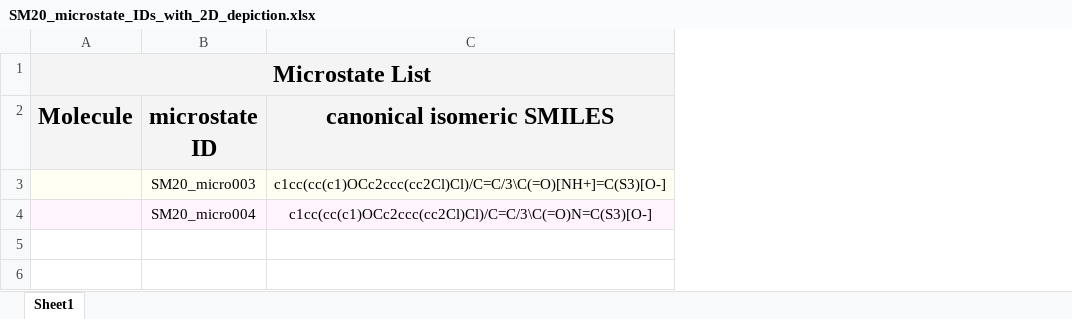
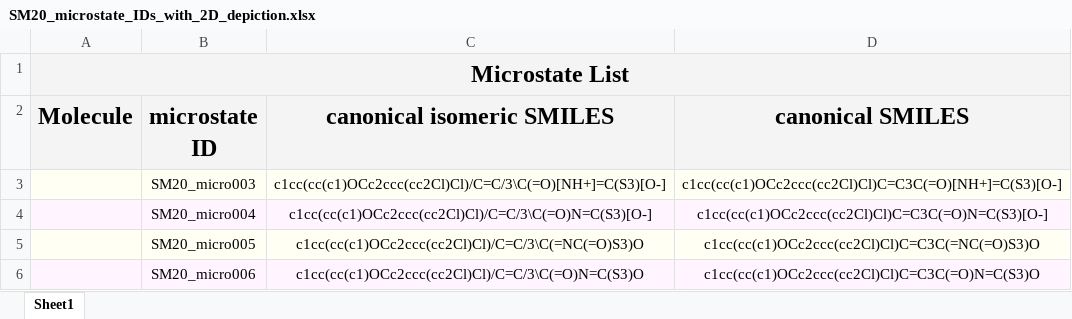
Before and after one commit to choderalab/SAMPL6-reference-epik-calculations-old, an Excel workbook: microstates/SM20_microstate_IDs_with_2D_depiction.xlsx, sheet Sheet1, drawn as a sheet; values as stored, in another font and other column widths than the file's, no borders; charts and pictures not drawn; the diff names each change by its address in the sheet, - before the commit and + after, or states it on an @@ line.

```diff
--- a/microstates/SM20_microstate_IDs_with_2D_depiction.xlsx (sheet Sheet1)
+++ b/microstates/SM20_microstate_IDs_with_2D_depiction.xlsx (sheet Sheet1)
+column D (canonical SMILES), rows 3-4: c1cc(cc(c1)OCc2ccc(cc2Cl)Cl)C=C3C(=O)[NH+]=C(S3)[O-] | c1cc(cc(c1)OCc2ccc(cc2Cl)Cl)C=C3C(=O)N=C(S3)[O-]
+row 5:  | SM20_micro005 | c1cc(cc(c1)OCc2ccc(cc2Cl)Cl)/C=C/3\C(=NC(=O)S3)O | c1cc(cc(c1)OCc2ccc(cc2Cl)Cl)C=C3C(=NC(=O)S3)O
+row 6:  | SM20_micro006 | c1cc(cc(c1)OCc2ccc(cc2Cl)Cl)/C=C/3\C(=O)N=C(S3)O | c1cc(cc(c1)OCc2ccc(cc2Cl)Cl)C=C3C(=O)N=C(S3)O
```
Also changed, not shown: charts or pictures, microstates/SM10_microstate_IDs_with_2D_depiction.xlsx, microstates/SM18_microstate_IDs_with_2D_depiction.xlsx, 51 other files.
